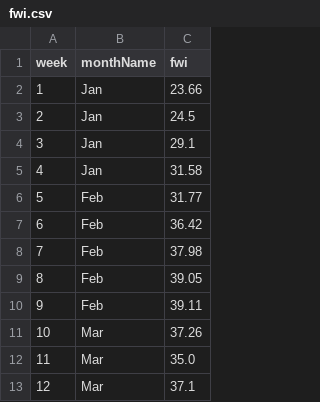
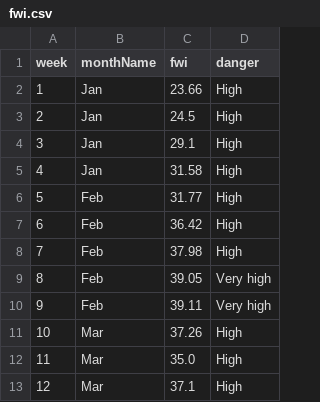
Before and after one commit to carolinecullinan/city-scan-csv-viz-prep, a CSV file: data/processed/fwi.csv, drawn as a sheet; only a part is shown; the diff names each change by its address in the sheet, - before the commit and + after, or states it on an @@ line.

Commit message:
FWI danger update

```diff
--- a/data/processed/fwi.csv
+++ b/data/processed/fwi.csv
+column D (danger), rows 2-13: High | High | High | High | High | High | High | Very high | Very high | High | High | High
```
Also changed, not shown: 3 other files.
